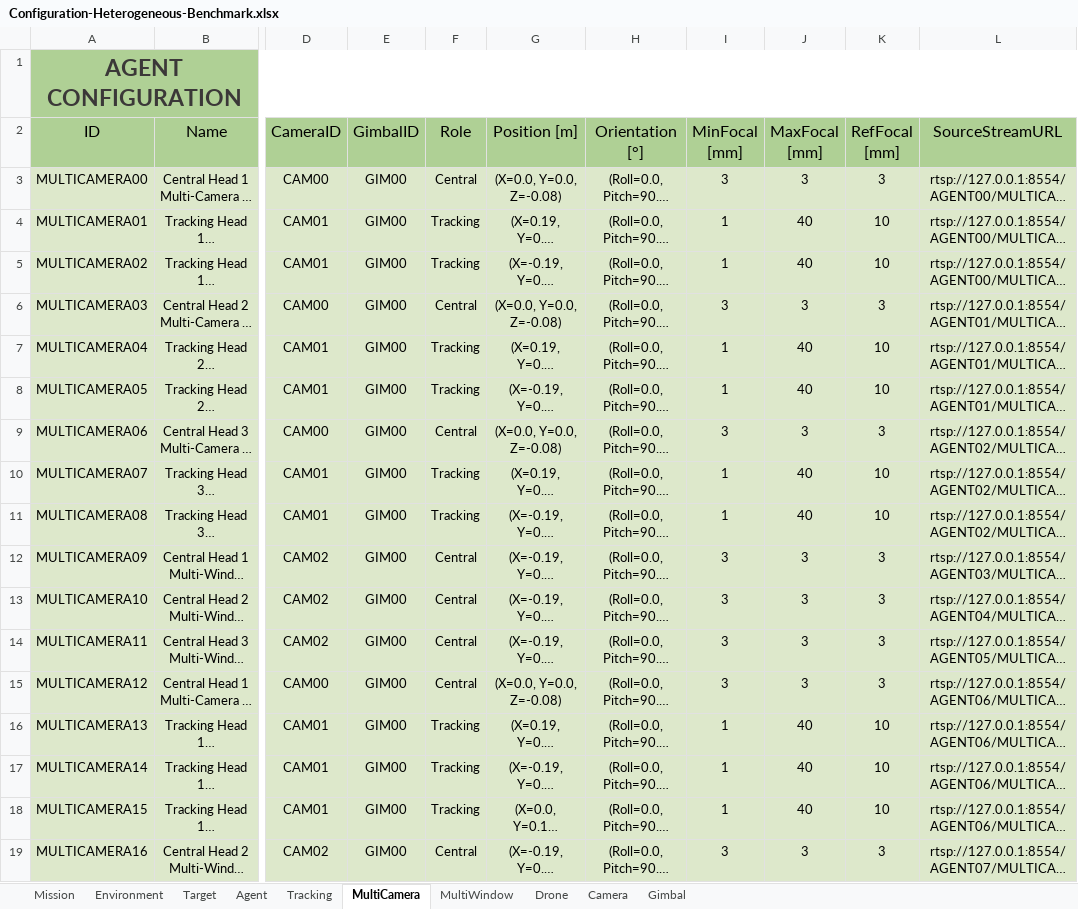
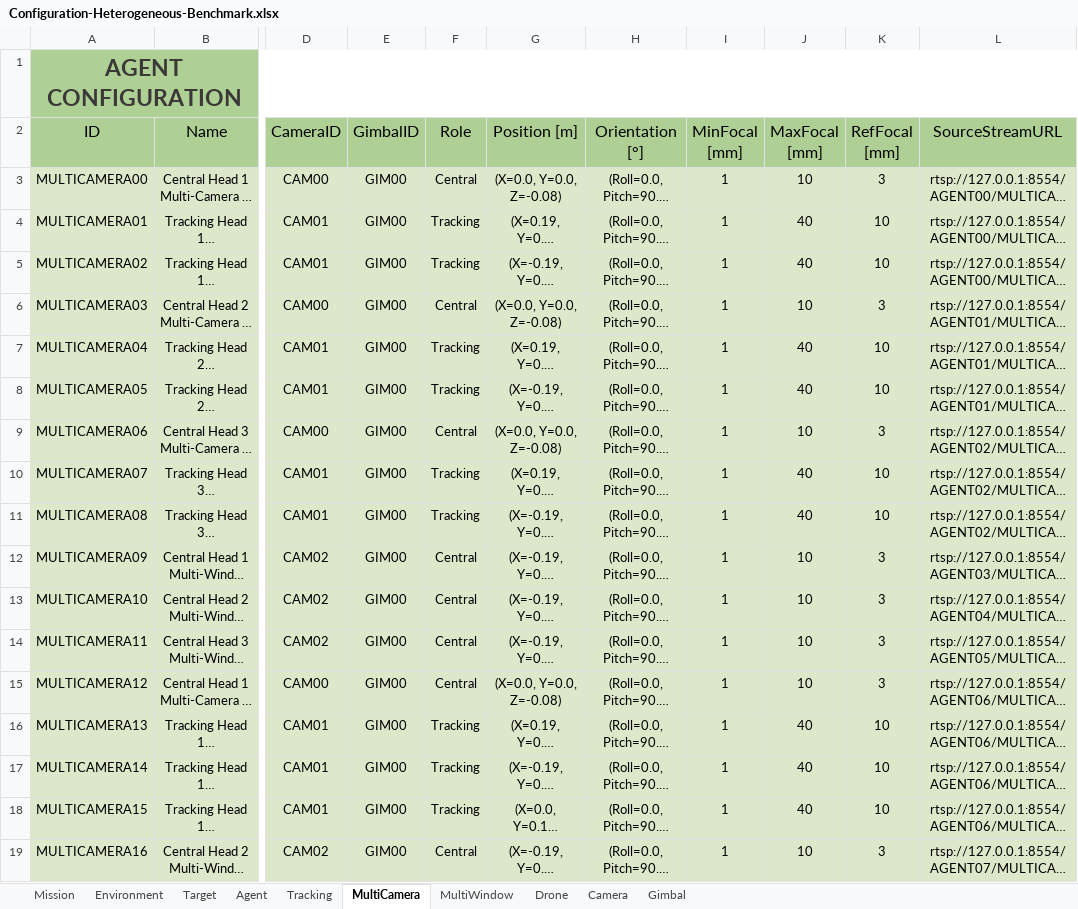
Before and after one commit to JoseLopez36/FlyChams-ROS2, an Excel workbook: src/flychams_common/config/Configuration-Heterogeneous-Benchmark.xlsx, sheet MultiCamera, drawn as a sheet; only a part is shown, gaps mark what is left out; long unchanged cells end in …; values as stored, in another font and other column widths than the file's, no borders; table styles not drawn; the diff names each change by its address in the sheet, - before the commit and + after, or states it on an @@ line.

Commit message:
Adjust central camera focal to enclose every cluster

```diff
--- a/src/flychams_common/config/Configuration-Heterogeneous-Benchmark.xlsx (sheet MultiCamera)
+++ b/src/flychams_common/config/Configuration-Heterogeneous-Benchmark.xlsx (sheet MultiCamera)
-I3 (MinFocal [mm]): 3
+I3 (MinFocal [mm]): 1
-J3 (MaxFocal [mm]): 3
+J3 (MaxFocal [mm]): 10
-I6 (MinFocal [mm]): 3
+I6 (MinFocal [mm]): 1
-J6 (MaxFocal [mm]): 3
+J6 (MaxFocal [mm]): 10
-I9 (MinFocal [mm]): 3
+I9 (MinFocal [mm]): 1
-J9 (MaxFocal [mm]): 3
+J9 (MaxFocal [mm]): 10
-I12:I15 (MinFocal [mm]): 3
+I12:I15 (MinFocal [mm]): 1
-J12:J15 (MaxFocal [mm]): 3
+J12:J15 (MaxFocal [mm]): 10
-I19 (MinFocal [mm]): 3
+I19 (MinFocal [mm]): 1
-J19 (MaxFocal [mm]): 3
+J19 (MaxFocal [mm]): 10
```
Also changed, not shown: sheet Tracking, sheet MultiWindow, sheet Mission, 12 other files.
